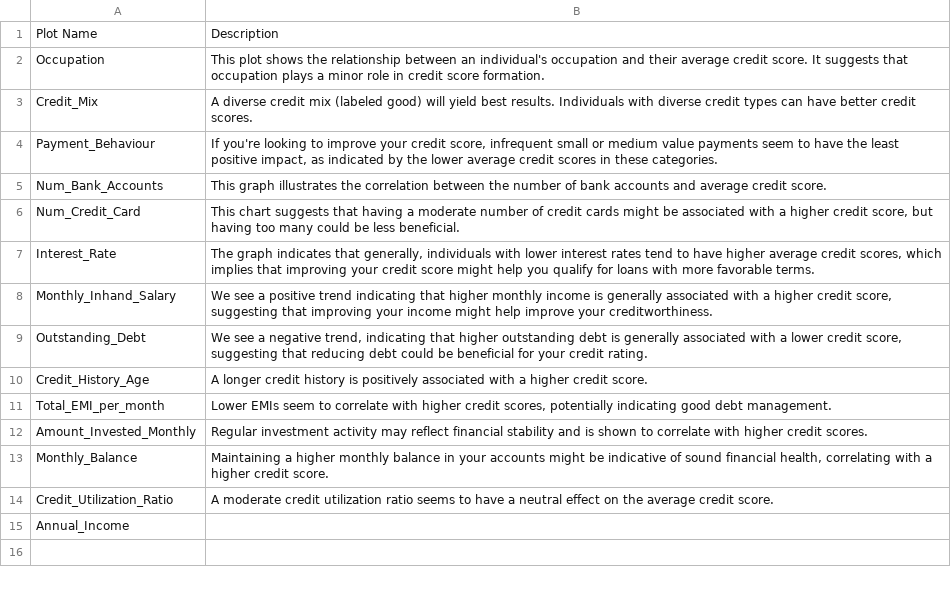
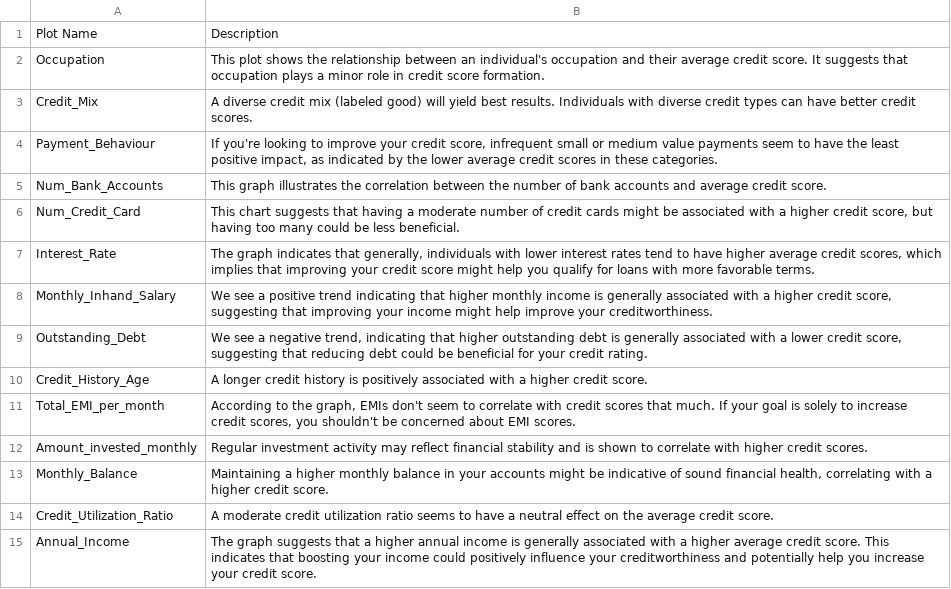
Before and after one commit to borna03/CreditInsightsDashboard, a CSV file: plot_descriptions.csv, drawn as a sheet.

Commit message:
Add functions that plot relationship between each variable and average credit scores and their implementation in the dashboard

```diff
--- a/plot_descriptions.csv
+++ b/plot_descriptions.csv
@@ -10,6 +10,6 @@ Outstanding_Debt,"We see a negative trend, indicating that higher outstanding de
 Credit_History_Age,A longer credit history is positively associated with a higher credit score.
-Total_EMI_per_month,"Lower EMIs seem to correlate with higher credit scores, potentially indicating good debt management."
-Amount_Invested_Monthly,Regular investment activity may reflect financial stability and is shown to correlate with higher credit scores.
+Total_EMI_per_month,"According to the graph, EMIs don't seem to correlate with credit scores that much. If your goal is solely to increase credit scores, you shouldn't be concerned about EMI scores."
+Amount_invested_monthly,Regular investment activity may reflect financial stability and is shown to correlate with higher credit scores.
 Monthly_Balance,"Maintaining a higher monthly balance in your accounts might be indicative of sound financial health, correlating with a higher credit score."
 Credit_Utilization_Ratio,A moderate credit utilization ratio seems to have a neutral effect on the average credit score.
-Annual_Income,
+Annual_Income,The graph suggests that a higher annual income is generally associated with a higher average credit score. This indicates that boosting your income could positively influence your creditworthiness and potentially help you increase your credit score.
```
Also changed, not shown: 2 other files.
